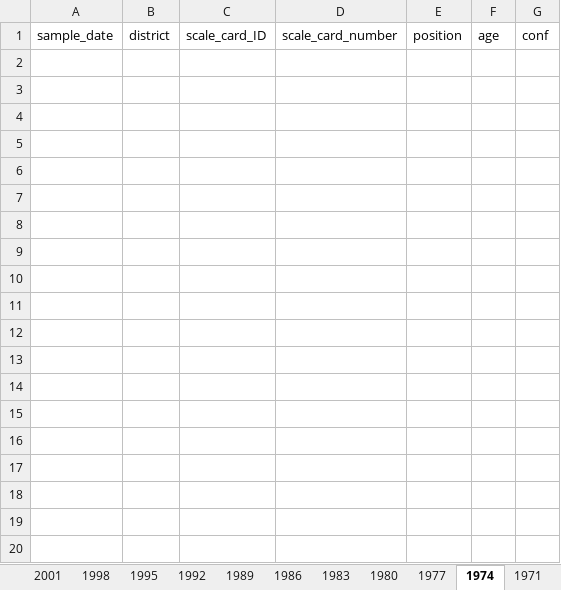
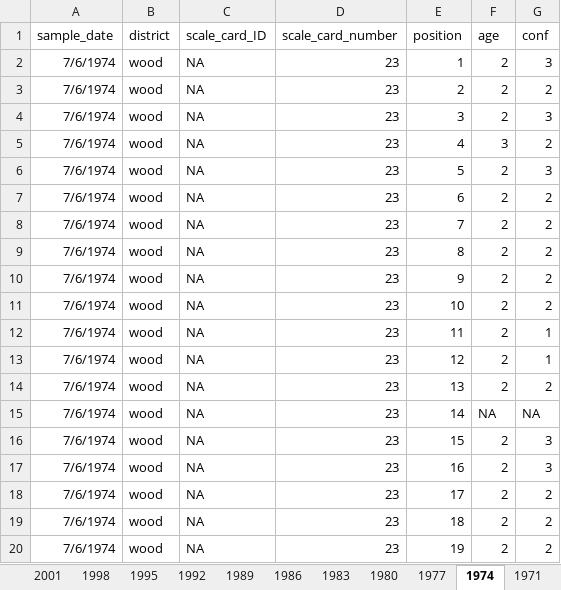
Before and after one commit to n-grace-henry/MS-Thesis, an Excel workbook: scale_aging.xlsx, sheet 1974, drawn as a sheet; only a part is shown; values as stored, in another font and other column widths than the file's, no borders; the diff covers the shown part only; the diff names each change by its address in the sheet, - before the commit and + after, or states it on an @@ line.

```diff
--- a/scale_aging.xlsx (sheet 1974)
+++ b/scale_aging.xlsx (sheet 1974)
+row 2: 7/6/1974 | wood | NA | 23 | 1 | 2 | 3
+row 3: 7/6/1974 | wood | NA | 23 | 2 | 2 | 2
+row 4: 7/6/1974 | wood | NA | 23 | 3 | 2 | 3
+row 5: 7/6/1974 | wood | NA | 23 | 4 | 3 | 2
+row 6: 7/6/1974 | wood | NA | 23 | 5 | 2 | 3
+row 7: 7/6/1974 | wood | NA | 23 | 6 | 2 | 2
+row 8: 7/6/1974 | wood | NA | 23 | 7 | 2 | 2
+row 9: 7/6/1974 | wood | NA | 23 | 8 | 2 | 2
+row 10: 7/6/1974 | wood | NA | 23 | 9 | 2 | 2
+row 11: 7/6/1974 | wood | NA | 23 | 10 | 2 | 2
+row 12: 7/6/1974 | wood | NA | 23 | 11 | 2 | 1
+row 13: 7/6/1974 | wood | NA | 23 | 12 | 2 | 1
+row 14: 7/6/1974 | wood | NA | 23 | 13 | 2 | 2
+row 15: 7/6/1974 | wood | NA | 23 | 14 | NA | NA
+row 16: 7/6/1974 | wood | NA | 23 | 15 | 2 | 3
+row 17: 7/6/1974 | wood | NA | 23 | 16 | 2 | 3
+row 18: 7/6/1974 | wood | NA | 23 | 17 | 2 | 2
+row 19: 7/6/1974 | wood | NA | 23 | 18 | 2 | 2
+row 20: 7/6/1974 | wood | NA | 23 | 19 | 2 | 2
```
Also changed, not shown: 191 added rows elsewhere in this sheet, sheet 1977, sheet 1980, sheet 1971, sheet 1965, sheet 1968, sheet 1983.
